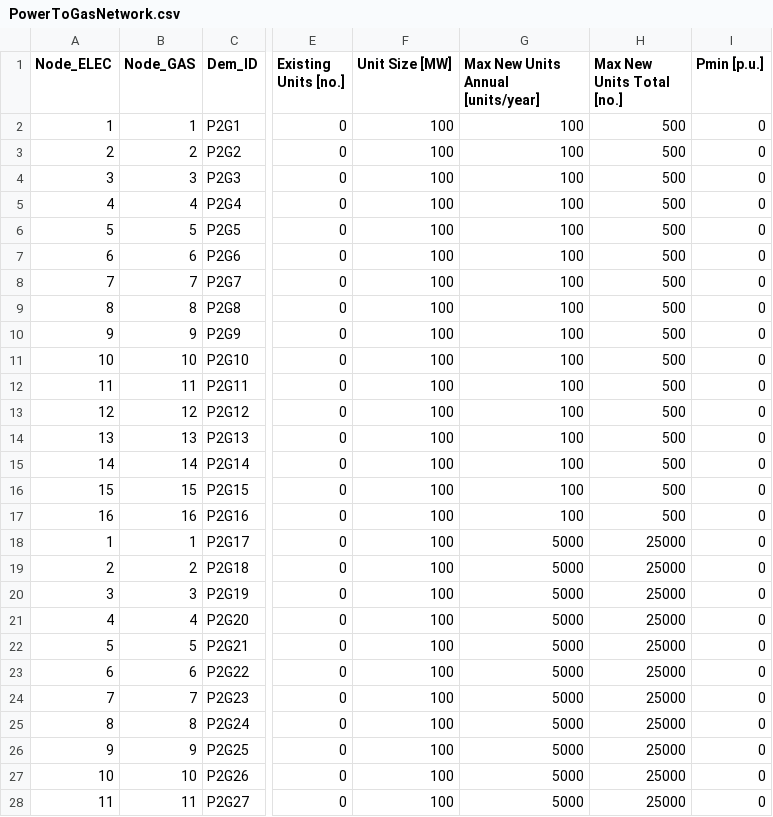
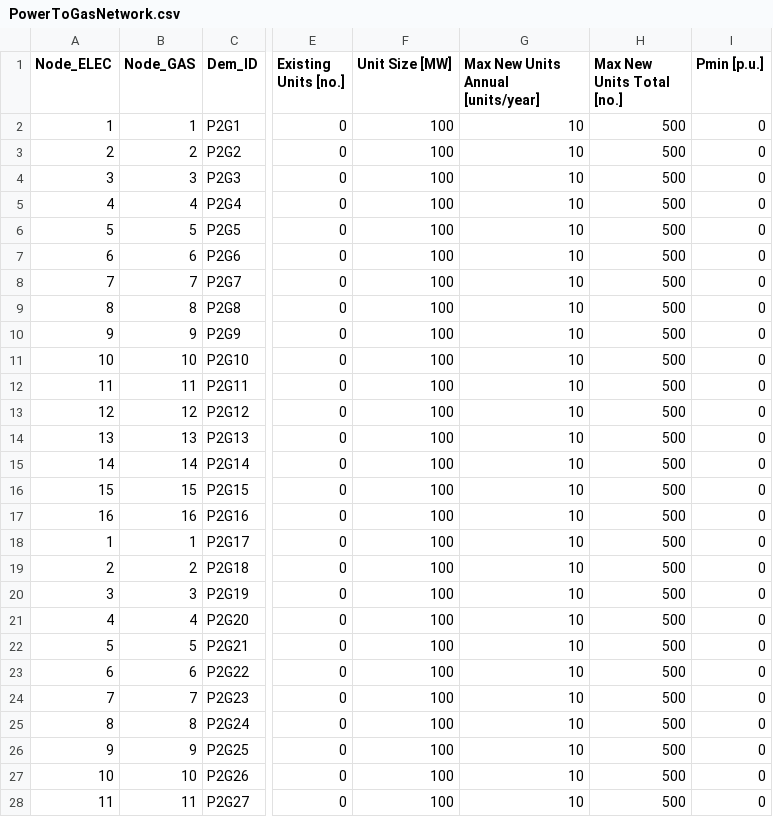
Before and after one commit to Stanford-EAO/BRIDGES_for_CA, a CSV file: Data/PowerToGasNetwork.csv, drawn as a sheet; only a part is shown, gaps mark what is left out; the diff covers the shown part only; the diff names each change by its address in the sheet, - before the commit and + after, or states it on an @@ line.

```diff
--- a/Data/PowerToGasNetwork.csv
+++ b/Data/PowerToGasNetwork.csv
-G2:G17: 100
+G2:G17: 10
-G18:G28: 5000
+G18:G28: 10
-H18:H28 (Max New Units Total [no.]): 25000
+H18:H28 (Max New Units Total [no.]): 500
```
Also changed, not shown: 42 edited cells elsewhere in this file, Data/CAPEXLookup.csv, Data/CostScenarios.csv, 20 other files.
